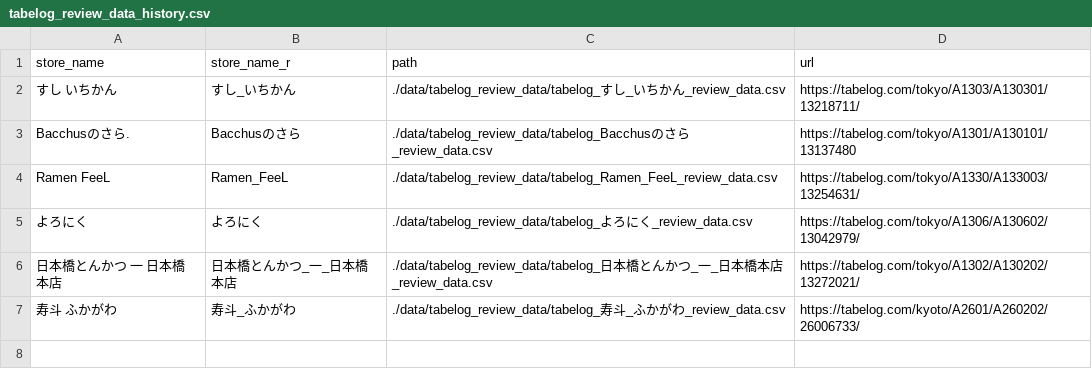
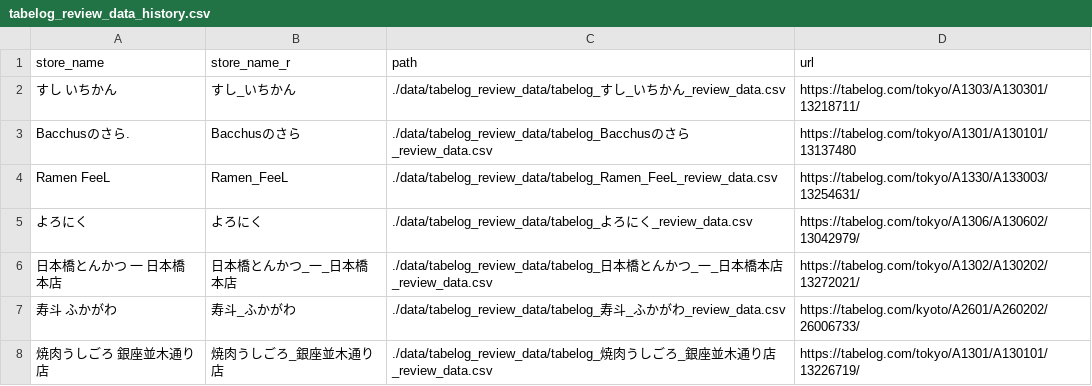
Before and after one commit to KiyonoKara/Tabelog-ML-Project, a CSV file: data/tabelog_review_data_history.csv, drawn as a sheet; the diff names each change by its address in the sheet, - before the commit and + after, or states it on an @@ line.

Commit message:
Data: More tabelog data and history

```diff
--- a/data/tabelog_review_data_history.csv
+++ b/data/tabelog_review_data_history.csv
+row 8: 焼肉うしごろ 銀座並木通り店 | 焼肉うしごろ_銀座並木通り店 | ./data/tabelog_review_data/tabelog_焼肉うしごろ_銀座並木通り店_review_data.csv | https://tabelog.com/tokyo/A1301/A130101/13226719/
```
Also changed, not shown: 1 other file.
